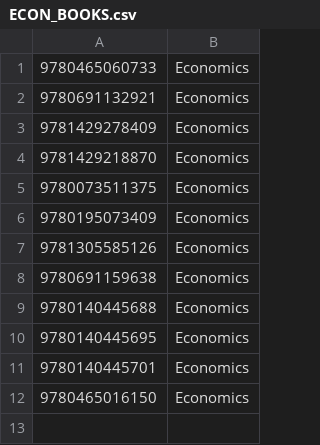
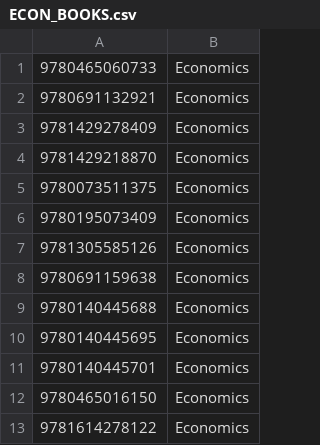
Before and after one commit to mattgambill/bookproj, a CSV file: books/ECON_BOOKS.csv, drawn as a sheet.

Commit message:
modified:   books/ECON_BOOKS.csv 	modified:   books/LAW-JURISPRUDENCE_BOOKS.csv 	modified:   books/LITERATURE_BOOKS.csv 	modified:   books/PHILOS-SEC_LIT_BOOKS.csv 	modified:   books/PHILOS-TOPICS_BOOKS.csv

```diff
--- a/books/ECON_BOOKS.csv
+++ b/books/ECON_BOOKS.csv
@@ -12 +12,2 @@
 9780465016150,Economics
+9781614278122,Economics
```
Also changed, not shown: books/LAW-JURISPRUDENCE_BOOKS.csv, books/LITERATURE_BOOKS.csv, 2 other files.
